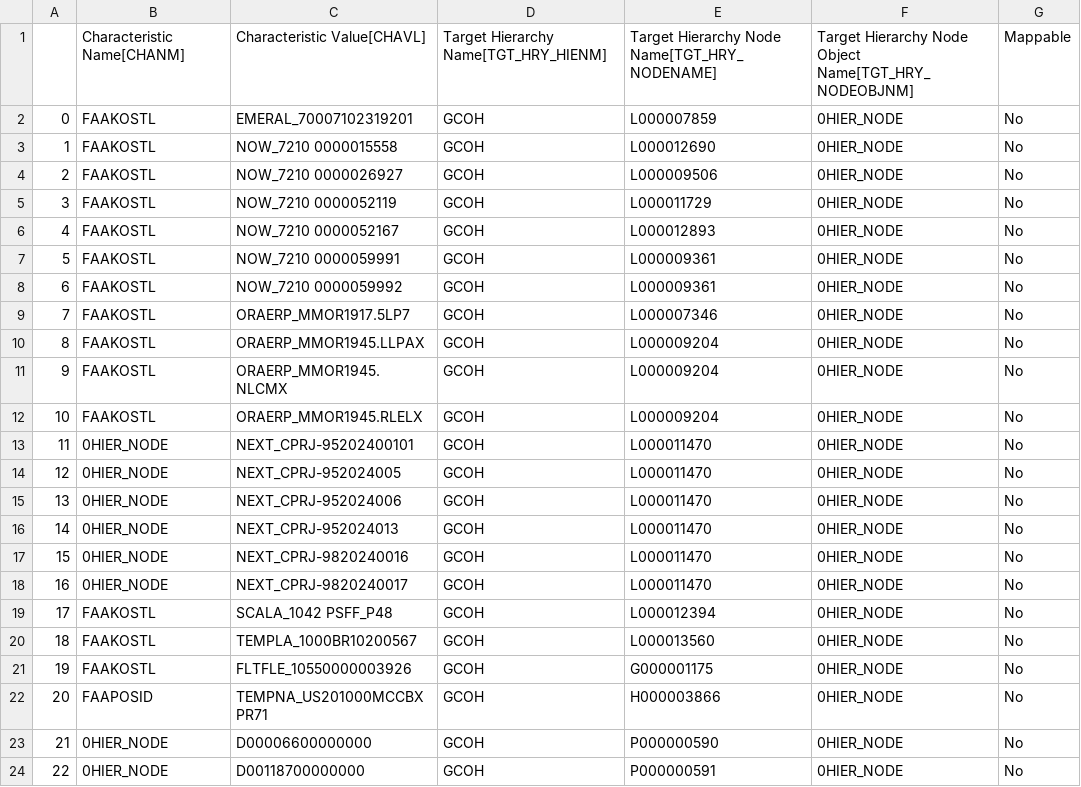
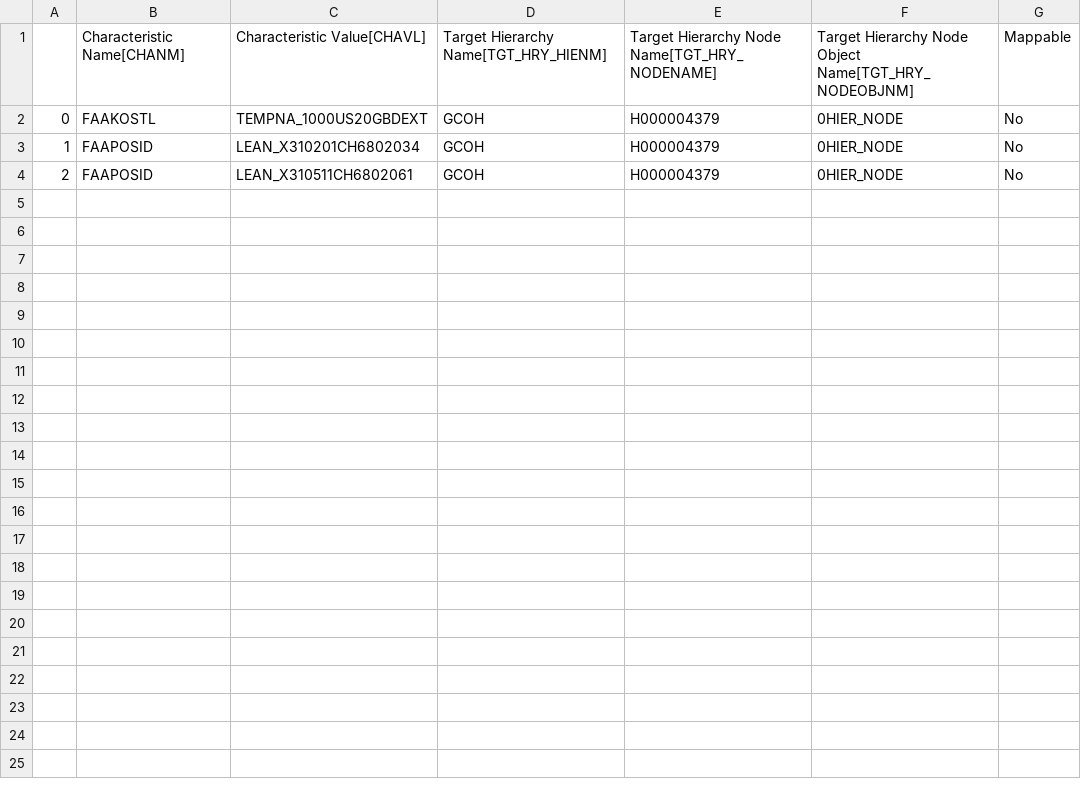
Before and after one commit to violencepierre/GCOH-Tickets-for-Processing, a CSV file: Inputs/out.csv, drawn as a sheet.

Commit message:
Update out.csv

```diff
--- a/Inputs/out.csv
+++ b/Inputs/out.csv
@@ -1,24 +1,4 @@
 ,Characteristic Name[CHANM],Characteristic Value[CHAVL],Target Hierarchy Name[TGT_HRY_HIENM],Target Hierarchy Node Name[TGT_HRY_NODENAME],Target Hierarchy Node Object Name[TGT_HRY_NODEOBJNM],Mappable
-0,FAAKOSTL,EMERAL_70007102319201,GCOH,L000007859,0HIER_NODE,No
-1,FAAKOSTL,NOW_7210   0000015558,GCOH,L000012690,0HIER_NODE,No
-2,FAAKOSTL,NOW_7210   0000026927,GCOH,L000009506,0HIER_NODE,No
-3,FAAKOSTL,NOW_7210   0000052119,GCOH,L000011729,0HIER_NODE,No
-4,FAAKOSTL,NOW_7210   0000052167,GCOH,L000012893,0HIER_NODE,No
-5,FAAKOSTL,NOW_7210   0000059991,GCOH,L000009361,0HIER_NODE,No
-6,FAAKOSTL,NOW_7210   0000059992,GCOH,L000009361,0HIER_NODE,No
-7,FAAKOSTL,ORAERP_MMOR1917.5LP7,GCOH,L000007346,0HIER_NODE,No
-8,FAAKOSTL,ORAERP_MMOR1945.LLPAX,GCOH,L000009204,0HIER_NODE,No
-9,FAAKOSTL,ORAERP_MMOR1945.NLCMX,GCOH,L000009204,0HIER_NODE,No
-10,FAAKOSTL,ORAERP_MMOR1945.RLELX,GCOH,L000009204,0HIER_NODE,No
-11,0HIER_NODE,NEXT_CPRJ-95202400101,GCOH,L000011470,0HIER_NODE,No
-12,0HIER_NODE,NEXT_CPRJ-952024005,GCOH,L000011470,0HIER_NODE,No
-13,0HIER_NODE,NEXT_CPRJ-952024006,GCOH,L000011470,0HIER_NODE,No
-14,0HIER_NODE,NEXT_CPRJ-952024013,GCOH,L000011470,0HIER_NODE,No
-15,0HIER_NODE,NEXT_CPRJ-9820240016,GCOH,L000011470,0HIER_NODE,No
-16,0HIER_NODE,NEXT_CPRJ-9820240017,GCOH,L000011470,0HIER_NODE,No
-17,FAAKOSTL,SCALA_1042 PSFF_P48,GCOH,L000012394,0HIER_NODE,No
-18,FAAKOSTL,TEMPLA_1000BR10200567,GCOH,L000013560,0HIER_NODE,No
-19,FAAKOSTL,FLTFLE_10550000003926,GCOH,G000001175,0HIER_NODE,No
-20,FAAPOSID,TEMPNA_US201000MCCBXPR71,GCOH,H000003866,0HIER_NODE,No
-21,0HIER_NODE,D00006600000000,GCOH,P000000590,0HIER_NODE,No
-22,0HIER_NODE,D00118700000000,GCOH,P000000591,0HIER_NODE,No
+0,FAAKOSTL,TEMPNA_1000US20GBDEXT,GCOH,H000004379,0HIER_NODE,No
+1,FAAPOSID,LEAN_X310201CH6802034,GCOH,H000004379,0HIER_NODE,No
+2,FAAPOSID,LEAN_X310511CH6802061,GCOH,H000004379,0HIER_NODE,No
```
